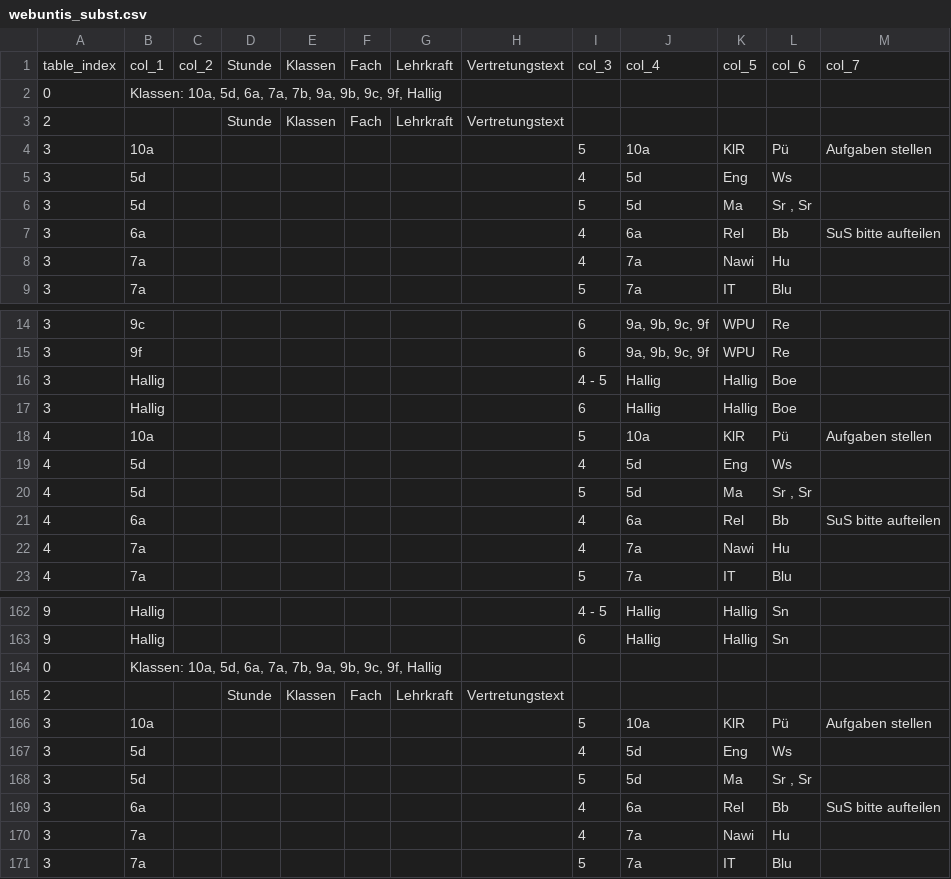
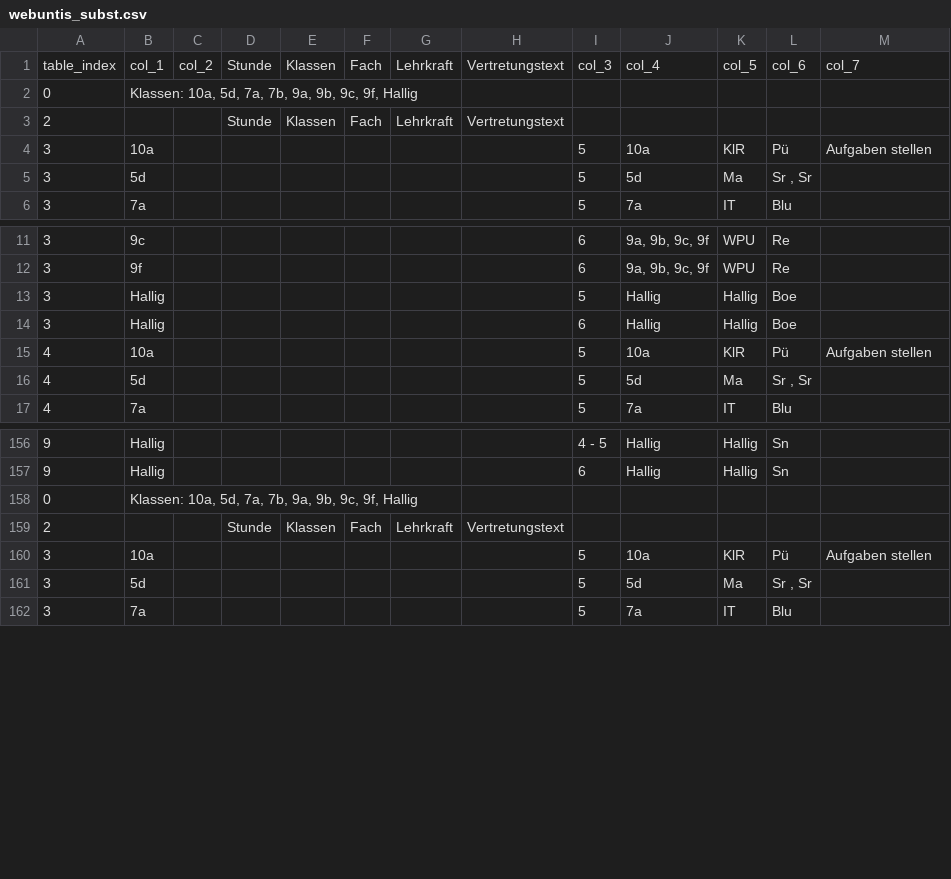
Before and after one commit to iluvatar80/untis-monitor, a CSV file: docs/webuntis_subst.csv, drawn as a sheet; only a part is shown, gaps mark what is left out; the diff covers the shown part only.

```diff
--- a/docs/webuntis_subst.csv
+++ b/docs/webuntis_subst.csv
@@ -1,9 +1,6 @@
 table_index,col_1,col_2,Stunde,Klassen,Fach,Lehrkraft,Vertretungstext,col_3,col_4,col_5,col_6,col_7
-0,"Klassen: 10a, 5d, 6a, 7a, 7b, 9a, 9b, 9c, 9f, Hallig",,,,,,,,,,,
+0,"Klassen: 10a, 5d, 7a, 7b, 9a, 9b, 9c, 9f, Hallig",,,,,,,,,,,
 2,,,Stunde,Klassen,Fach,Lehrkraft,Vertretungstext,,,,,
 3,10a,,,,,,,5,10a,KlR,Pü,Aufgaben stellen
-3,5d,,,,,,,4,5d,Eng,Ws,
 3,5d,,,,,,,5,5d,Ma,"Sr , Sr",
-3,6a,,,,,,,4,6a,Rel,Bb,SuS bitte aufteilen
-3,7a,,,,,,,4,7a,Nawi,Hu,
 3,7a,,,,,,,5,7a,IT,Blu,
@@ -15,9 +12,6 @@
 3,9f,,,,,,,6,"9a, 9b, 9c, 9f",WPU,Re,
-3,Hallig,,,,,,,4 - 5,Hallig,Hallig,Boe,
+3,Hallig,,,,,,,5,Hallig,Hallig,Boe,
 3,Hallig,,,,,,,6,Hallig,Hallig,Boe,
 4,10a,,,,,,,5,10a,KlR,Pü,Aufgaben stellen
-4,5d,,,,,,,4,5d,Eng,Ws,
 4,5d,,,,,,,5,5d,Ma,"Sr , Sr",
-4,6a,,,,,,,4,6a,Rel,Bb,SuS bitte aufteilen
-4,7a,,,,,,,4,7a,Nawi,Hu,
 4,7a,,,,,,,5,7a,IT,Blu,
@@ -163,9 +157,6 @@
 9,Hallig,,,,,,,6,Hallig,Hallig,Sn,
-0,"Klassen: 10a, 5d, 6a, 7a, 7b, 9a, 9b, 9c, 9f, Hallig",,,,,,,,,,,
+0,"Klassen: 10a, 5d, 7a, 7b, 9a, 9b, 9c, 9f, Hallig",,,,,,,,,,,
 2,,,Stunde,Klassen,Fach,Lehrkraft,Vertretungstext,,,,,
 3,10a,,,,,,,5,10a,KlR,Pü,Aufgaben stellen
-3,5d,,,,,,,4,5d,Eng,Ws,
 3,5d,,,,,,,5,5d,Ma,"Sr , Sr",
-3,6a,,,,,,,4,6a,Rel,Bb,SuS bitte aufteilen
-3,7a,,,,,,,4,7a,Nawi,Hu,
 3,7a,,,,,,,5,7a,IT,Blu,
```
Also changed, not shown: 3 removed rows and 3 edited cells elsewhere in this file, docs/untis_subst_normalized.csv, 7 other files.
